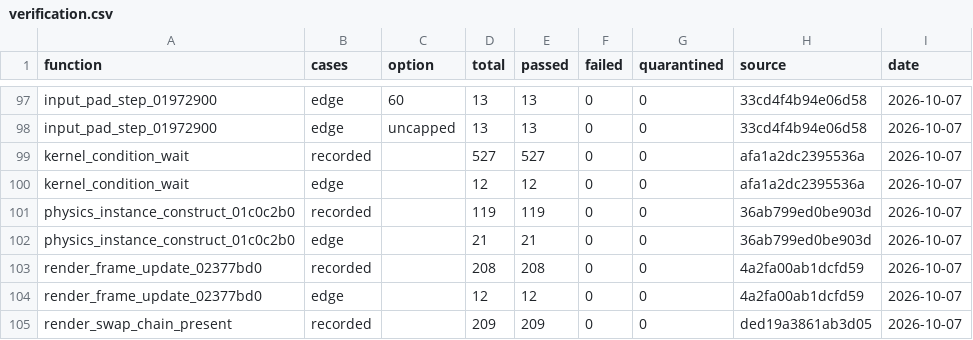
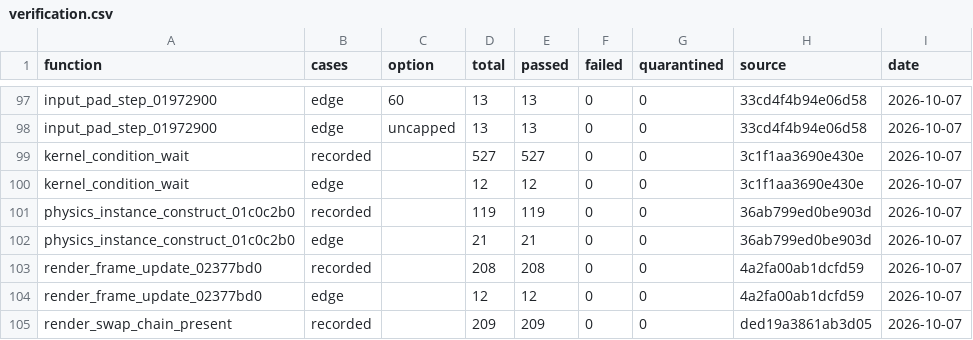
Before and after one commit to Yharnam-Hunters/Paleblood, a CSV file: symbols/verification.csv, drawn as a sheet; only a part is shown, gaps mark what is left out.

```diff
--- a/symbols/verification.csv
+++ b/symbols/verification.csv
@@ -98,4 +98,4 @@ input_pad_step_01972900,edge,60,13,13,0,0,33cd4f4b94e06d58,2026-10-07
 input_pad_step_01972900,edge,uncapped,13,13,0,0,33cd4f4b94e06d58,2026-10-07
-kernel_condition_wait,recorded,,527,527,0,0,afa1a2dc2395536a,2026-10-07
-kernel_condition_wait,edge,,12,12,0,0,afa1a2dc2395536a,2026-10-07
+kernel_condition_wait,recorded,,527,527,0,0,3c1f1aa3690e430e,2026-10-07
+kernel_condition_wait,edge,,12,12,0,0,3c1f1aa3690e430e,2026-10-07
 physics_instance_construct_01c0c2b0,recorded,,119,119,0,0,36ab799ed0be903d,2026-10-07
```
Also changed, not shown: symbols/reviews.csv, 2 other files.
